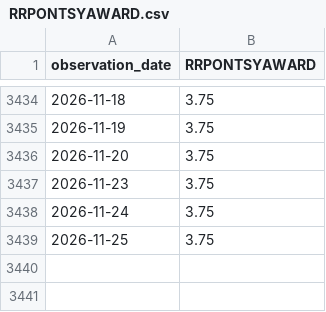
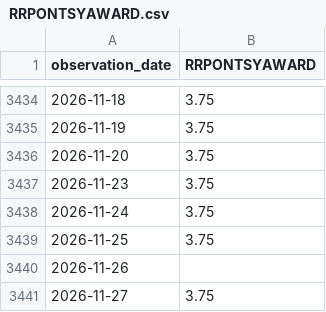
Before and after one commit to wrigh1ca-code/macro_eco_dashboard, a CSV file: public/data/fred/RRPONTSYAWARD.csv, drawn as a sheet; only a part is shown, gaps mark what is left out.

```diff
--- a/public/data/fred/RRPONTSYAWARD.csv
+++ b/public/data/fred/RRPONTSYAWARD.csv
@@ -3439 +3439,3 @@ observation_date,RRPONTSYAWARD
 2026-11-25,3.75
+2026-11-26,
+2026-11-27,3.75
```
Also changed, not shown: 2 other files.
